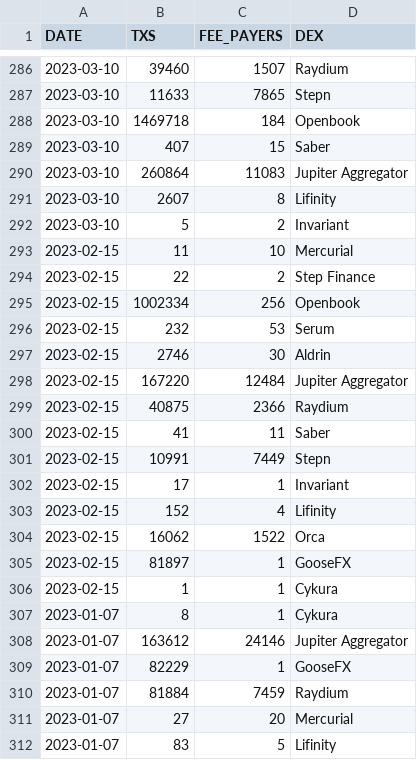
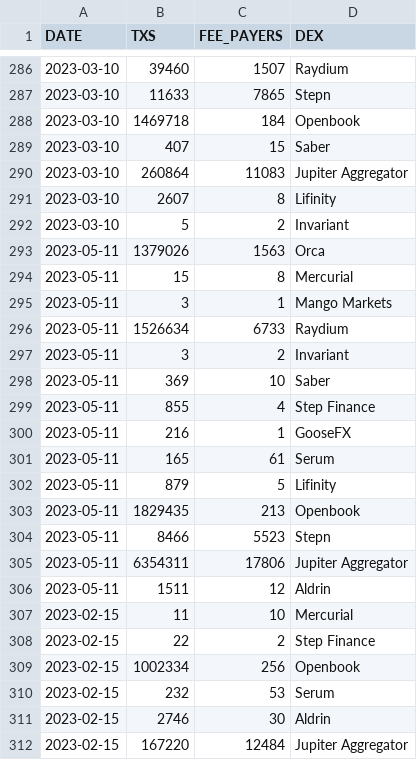
Before and after one commit to spire-fyi/spire_fyi, a CSV file: data/dex_info.csv, drawn as a sheet; only a part is shown, gaps mark what is left out; the shorter side is filled out with more unchanged rows; the diff covers the shown part only; the diff names each change by its address in the sheet, - before the commit and + after, or states it on an @@ line.

```diff
--- a/data/dex_info.csv
+++ b/data/dex_info.csv
+row 293: 2023-05-11 | 1379026 | 1563 | Orca
+row 294: 2023-05-11 | 15 | 8 | Mercurial
+row 295: 2023-05-11 | 3 | 1 | Mango Markets
+row 296: 2023-05-11 | 1526634 | 6733 | Raydium
+row 297: 2023-05-11 | 3 | 2 | Invariant
+row 298: 2023-05-11 | 369 | 10 | Saber
+row 299: 2023-05-11 | 855 | 4 | Step Finance
+row 300: 2023-05-11 | 216 | 1 | GooseFX
+row 301: 2023-05-11 | 165 | 61 | Serum
+row 302: 2023-05-11 | 879 | 5 | Lifinity
+row 303: 2023-05-11 | 1829435 | 213 | Openbook
+row 304: 2023-05-11 | 8466 | 5523 | Stepn
+row 305: 2023-05-11 | 6354311 | 17806 | Jupiter Aggregator
+row 306: 2023-05-11 | 1511 | 12 | Aldrin
```
Also changed, not shown: 14 added rows elsewhere in this file, data/dex_new_users.csv, data/dex_signers_fee_payers.csv, 14 other files.
